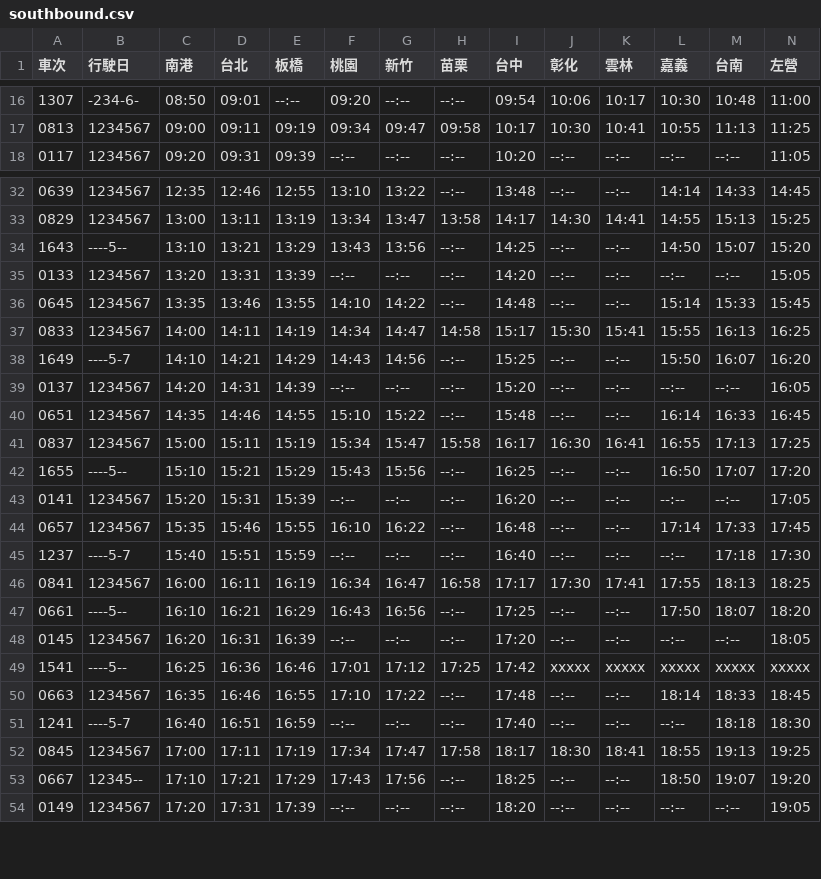
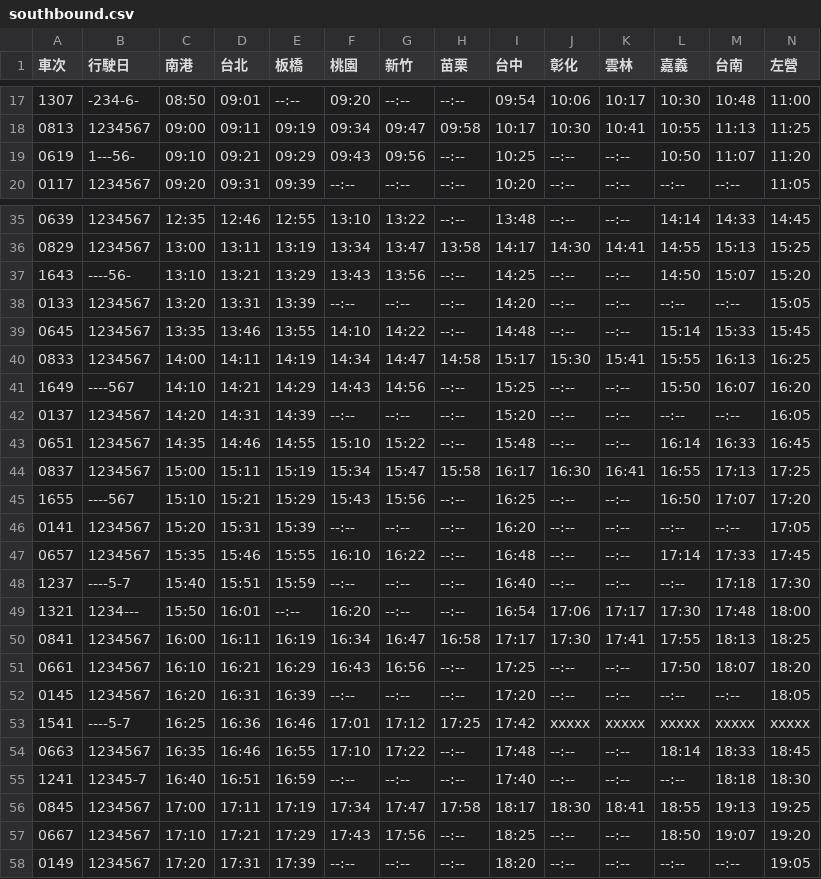
Before and after one commit to repeat/taiwan-high-speed-rail-timetable, a CSV file: 2020/06/30/southbound.csv, drawn as a sheet; only a part is shown, gaps mark what is left out; the diff covers the shown part only.

```diff
--- a/2020/06/30/southbound.csv
+++ b/2020/06/30/southbound.csv
@@ -17,2 +18,3 @@
 0813,1234567,09:00,09:11,09:19,09:34,09:47,09:58,10:17,10:30,10:41,10:55,11:13,11:25
+0619,1---56-,09:10,09:21,09:29,09:43,09:56,--:--,10:25,--:--,--:--,10:50,11:07,11:20
 0117,1234567,09:20,09:31,09:39,--:--,--:--,--:--,10:20,--:--,--:--,--:--,--:--,11:05
@@ -33,3 +36,3 @@
 0829,1234567,13:00,13:11,13:19,13:34,13:47,13:58,14:17,14:30,14:41,14:55,15:13,15:25
-1643,----5--,13:10,13:21,13:29,13:43,13:56,--:--,14:25,--:--,--:--,14:50,15:07,15:20
+1643,----56-,13:10,13:21,13:29,13:43,13:56,--:--,14:25,--:--,--:--,14:50,15:07,15:20
 0133,1234567,13:20,13:31,13:39,--:--,--:--,--:--,14:20,--:--,--:--,--:--,--:--,15:05
@@ -37,3 +40,3 @@
 0833,1234567,14:00,14:11,14:19,14:34,14:47,14:58,15:17,15:30,15:41,15:55,16:13,16:25
-1649,----5-7,14:10,14:21,14:29,14:43,14:56,--:--,15:25,--:--,--:--,15:50,16:07,16:20
+1649,----567,14:10,14:21,14:29,14:43,14:56,--:--,15:25,--:--,--:--,15:50,16:07,16:20
 0137,1234567,14:20,14:31,14:39,--:--,--:--,--:--,15:20,--:--,--:--,--:--,--:--,16:05
@@ -41,3 +44,3 @@
 0837,1234567,15:00,15:11,15:19,15:34,15:47,15:58,16:17,16:30,16:41,16:55,17:13,17:25
-1655,----5--,15:10,15:21,15:29,15:43,15:56,--:--,16:25,--:--,--:--,16:50,17:07,17:20
+1655,----567,15:10,15:21,15:29,15:43,15:56,--:--,16:25,--:--,--:--,16:50,17:07,17:20
 0141,1234567,15:20,15:31,15:39,--:--,--:--,--:--,16:20,--:--,--:--,--:--,--:--,17:05
@@ -45,10 +48,11 @@
 1237,----5-7,15:40,15:51,15:59,--:--,--:--,--:--,16:40,--:--,--:--,--:--,17:18,17:30
+1321,1234---,15:50,16:01,--:--,16:20,--:--,--:--,16:54,17:06,17:17,17:30,17:48,18:00
 0841,1234567,16:00,16:11,16:19,16:34,16:47,16:58,17:17,17:30,17:41,17:55,18:13,18:25
-0661,----5--,16:10,16:21,16:29,16:43,16:56,--:--,17:25,--:--,--:--,17:50,18:07,18:20
+0661,1234567,16:10,16:21,16:29,16:43,16:56,--:--,17:25,--:--,--:--,17:50,18:07,18:20
 0145,1234567,16:20,16:31,16:39,--:--,--:--,--:--,17:20,--:--,--:--,--:--,--:--,18:05
-1541,----5--,16:25,16:36,16:46,17:01,17:12,17:25,17:42,xxxxx,xxxxx,xxxxx,xxxxx,xxxxx
+1541,----5-7,16:25,16:36,16:46,17:01,17:12,17:25,17:42,xxxxx,xxxxx,xxxxx,xxxxx,xxxxx
 0663,1234567,16:35,16:46,16:55,17:10,17:22,--:--,17:48,--:--,--:--,18:14,18:33,18:45
-1241,----5-7,16:40,16:51,16:59,--:--,--:--,--:--,17:40,--:--,--:--,--:--,18:18,18:30
+1241,12345-7,16:40,16:51,16:59,--:--,--:--,--:--,17:40,--:--,--:--,--:--,18:18,18:30
 0845,1234567,17:00,17:11,17:19,17:34,17:47,17:58,18:17,18:30,18:41,18:55,19:13,19:25
-0667,12345--,17:10,17:21,17:29,17:43,17:56,--:--,18:25,--:--,--:--,18:50,19:07,19:20
+0667,1234567,17:10,17:21,17:29,17:43,17:56,--:--,18:25,--:--,--:--,18:50,19:07,19:20
 0149,1234567,17:20,17:31,17:39,--:--,--:--,--:--,18:20,--:--,--:--,--:--,--:--,19:05
```
Also changed, not shown: 3 added rows and 5 edited cells elsewhere in this file, 2020/06/30/northbound.csv, 2020/06/30/timetable.csv.
